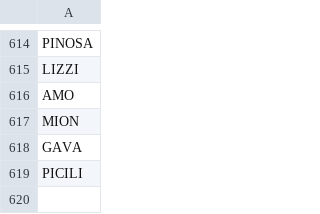
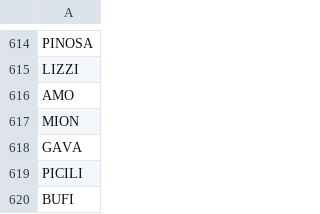
Before and after one commit to stonelore/stone, a CSV file: _data/stones.csv, drawn as a sheet; only a part is shown, gaps mark what is left out.

Commit message:
Append

```diff
--- a/_data/stones.csv
+++ b/_data/stones.csv
@@ -619 +619,2 @@ GAVA
 PICILI
+BUFI
```
